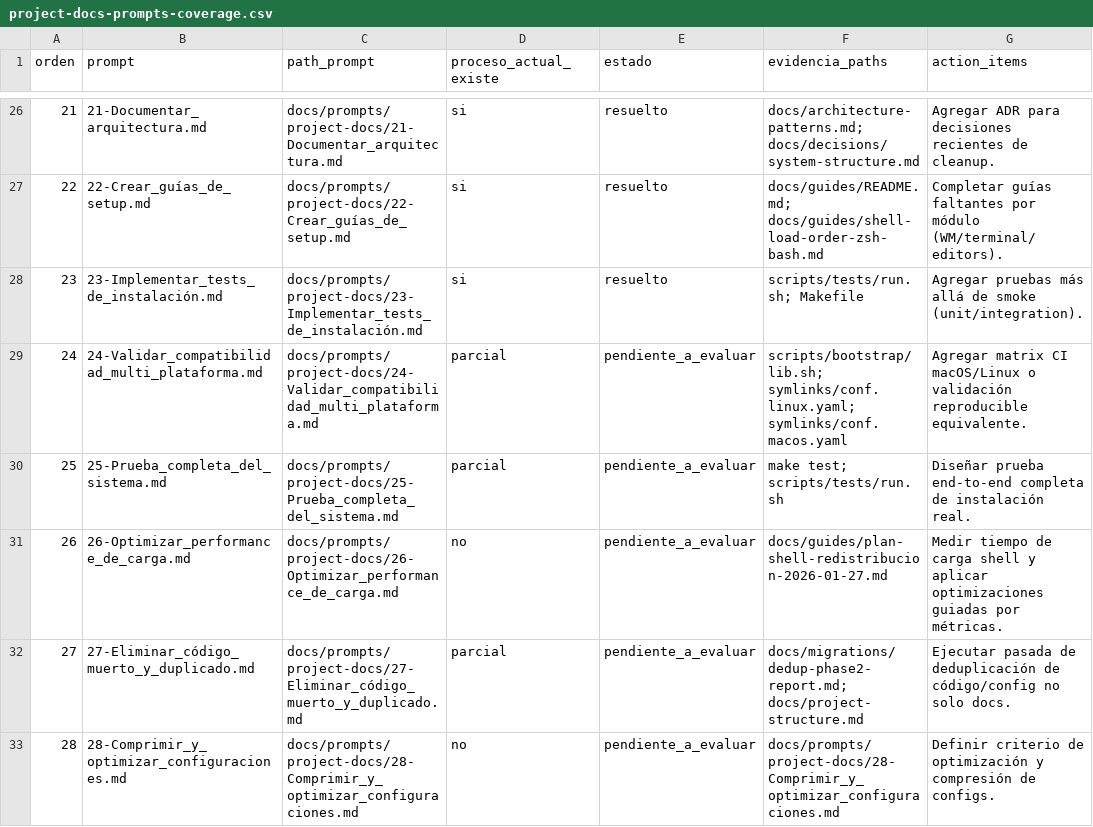
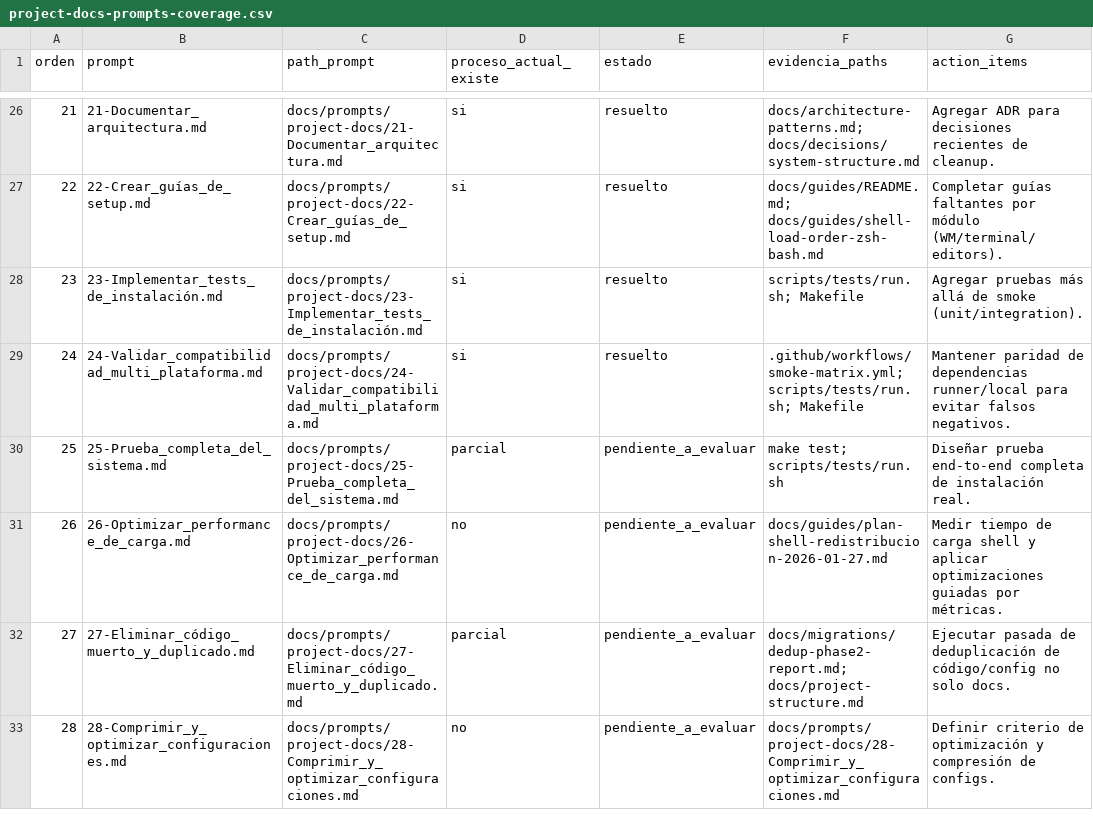
Before and after one commit to angelpixel-core/dotfiles, a CSV file: docs/audit/project-docs-prompts-coverage.csv, drawn as a sheet; only a part is shown, gaps mark what is left out.

Commit message:
ci(smoke): add macos/linux matrix and resolve prompt 24

```diff
--- a/docs/audit/project-docs-prompts-coverage.csv
+++ b/docs/audit/project-docs-prompts-coverage.csv
@@ -28,3 +28,3 @@ orden,prompt,path_prompt,proceso_actual_existe,estado,evidencia_paths,action_ite
 23,23-Implementar_tests_de_instalación.md,docs/prompts/project-docs/23-Implementar_tests_de_instalación.md,si,resuelto,scripts/tests/run.sh; Makefile,Agregar pruebas más allá de smoke (unit/integration).
-24,24-Validar_compatibilidad_multi_plataforma.md,docs/prompts/project-docs/24-Validar_compatibilidad_multi_plataforma.md,parcial,pendiente_a_evaluar,scripts/bootstrap/lib.sh; symlinks/conf.linux.yaml; symlinks/conf.macos.yaml,Agregar matrix CI macOS/Linux o validación reproducible equivalente.
+24,24-Validar_compatibilidad_multi_plataforma.md,docs/prompts/project-docs/24-Validar_compatibilidad_multi_plataforma.md,si,resuelto,.github/workflows/smoke-matrix.yml; scripts/tests/run.sh; Makefile,Mantener paridad de dependencias runner/local para evitar falsos negativos.
 25,25-Prueba_completa_del_sistema.md,docs/prompts/project-docs/25-Prueba_completa_del_sistema.md,parcial,pendiente_a_evaluar,make test; scripts/tests/run.sh,Diseñar prueba end-to-end completa de instalación real.
```
Also changed, not shown: docs/audit/project-docs-prompts-reference-table.csv, 5 other files.
